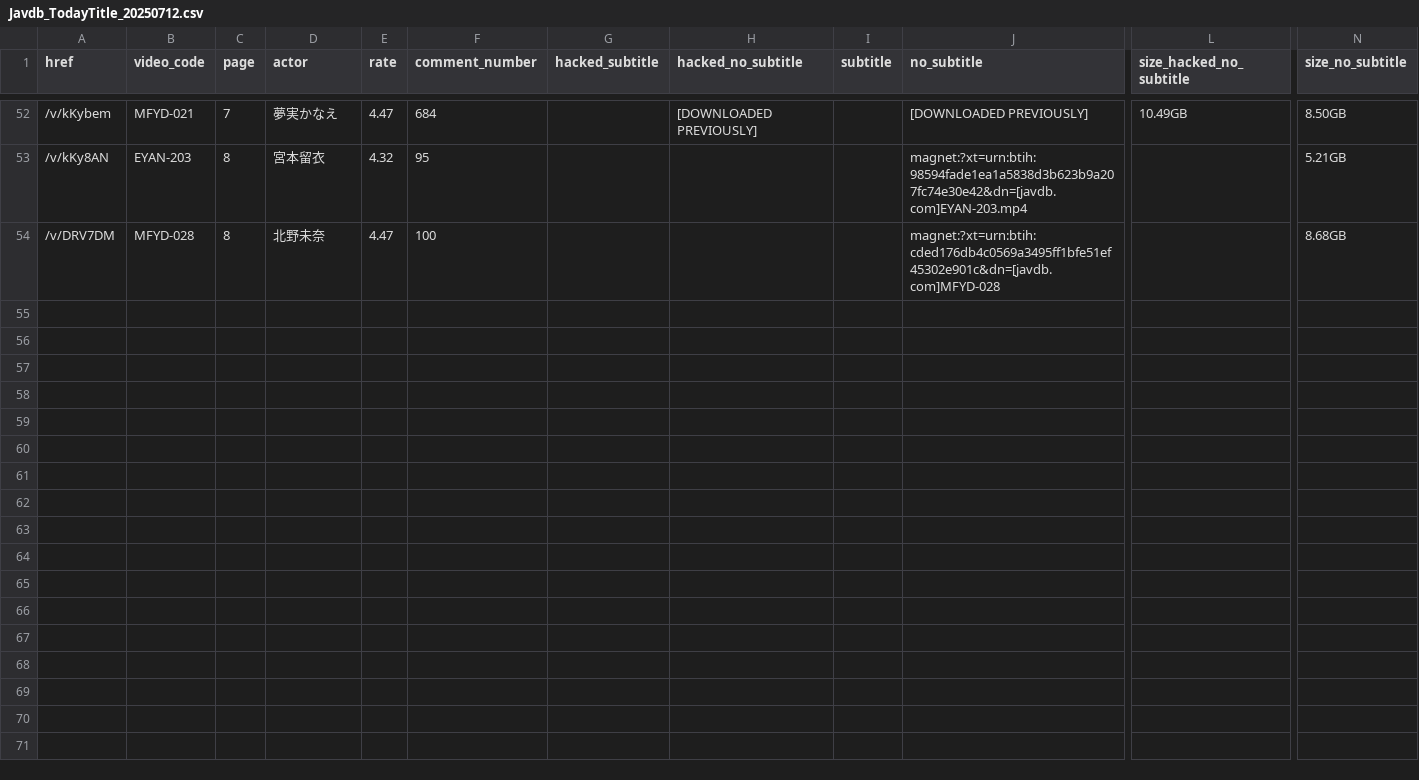
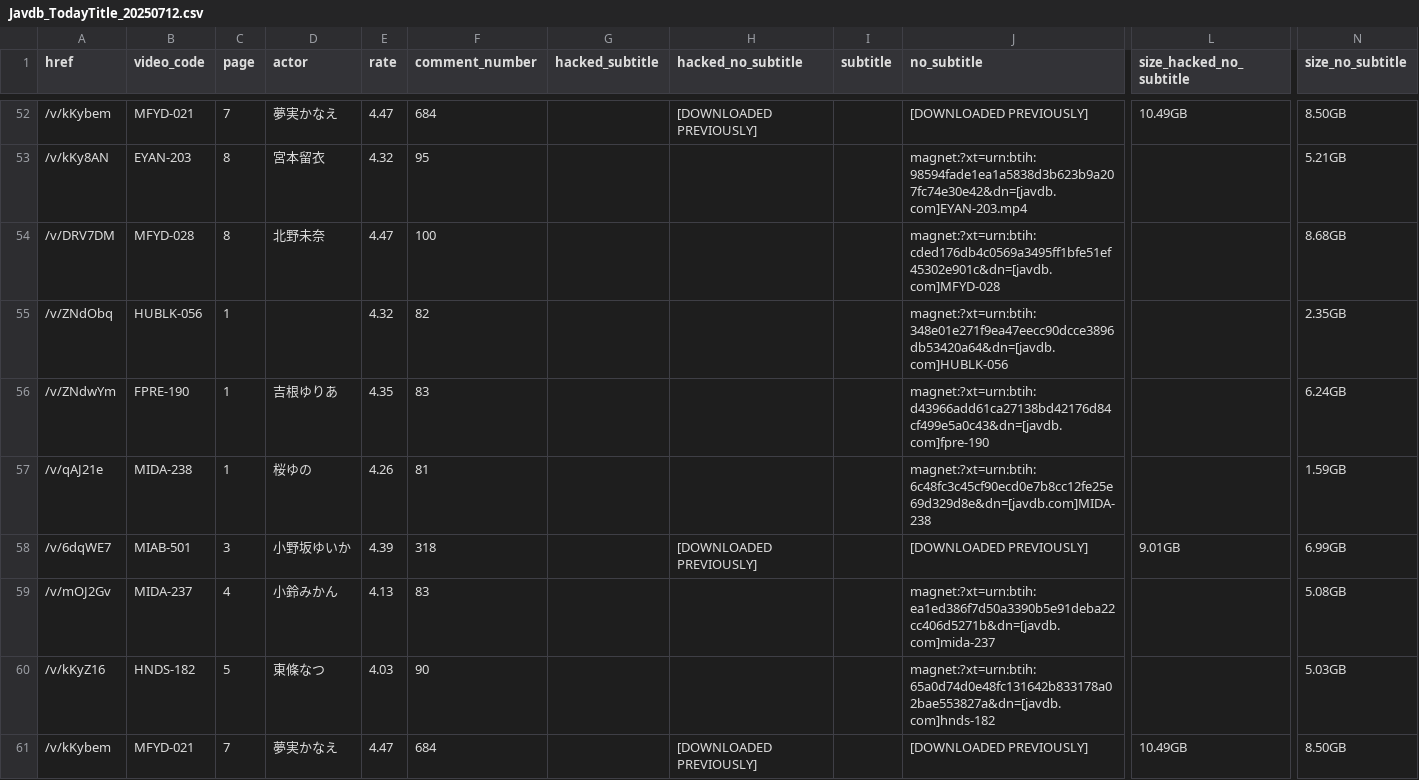
Before and after one commit to TongWu/JAVDB_AutoSpider, a CSV file: Daily Report/Javdb_TodayTitle_20250712.csv, drawn as a sheet; only a part is shown, gaps mark what is left out; rows hold the shown columns only; the diff names each change by its address in the sheet, - before the commit and + after, or states it on an @@ line.

```diff
--- a/Daily Report/Javdb_TodayTitle_20250712.csv
+++ b/Daily Report/Javdb_TodayTitle_20250712.csv
+row 55: /v/ZNdObq | HUBLK-056 | 1 |  | 4.32 | 82 |  |  |  | magnet:?xt=urn:btih:348e01e271f9ea47eecc90dcce3896db53420a64&dn=[javdb.com]HUBLK-056 |  | 2.35GB
+row 56: /v/ZNdwYm | FPRE-190 | 1 | 吉根ゆりあ | 4.35 | 83 |  |  |  | magnet:?xt=urn:btih:d43966add61ca27138bd42176d84cf499e5a0c43&dn=[javdb.com]fpre-190 |  | 6.24GB
+row 57: /v/qAJ21e | MIDA-238 | 1 | 桜ゆの | 4.26 | 81 |  |  |  | magnet:?xt=urn:btih:6c48fc3c45cf90ecd0e7b8cc12fe25e69d329d8e&dn=[javdb.com]MIDA-238 |  | 1.59GB
+row 58: /v/6dqWE7 | MIAB-501 | 3 | 小野坂ゆいか | 4.39 | 318 |  | [DOWNLOADED PREVIOUSLY] |  | [DOWNLOADED PREVIOUSLY] | 9.01GB | 6.99GB
+row 59: /v/mOJ2Gv | MIDA-237 | 4 | 小鈴みかん | 4.13 | 83 |  |  |  | magnet:?xt=urn:btih:ea1ed386f7d50a3390b5e91deba22cc406d5271b&dn=[javdb.com]mida-237 |  | 5.08GB
+row 60: /v/kKyZ16 | HNDS-182 | 5 | 東條なつ | 4.03 | 90 |  |  |  | magnet:?xt=urn:btih:65a0d74d0e48fc131642b833178a02bae553827a&dn=[javdb.com]hnds-182 |  | 5.03GB
+row 61: /v/kKybem | MFYD-021 | 7 | 夢実かなえ | 4.47 | 684 |  | [DOWNLOADED PREVIOUSLY] |  | [DOWNLOADED PREVIOUSLY] | 10.49GB | 8.50GB
```
Also changed, not shown: Daily Report/parsed_movies_history.csv, 3 other files.
